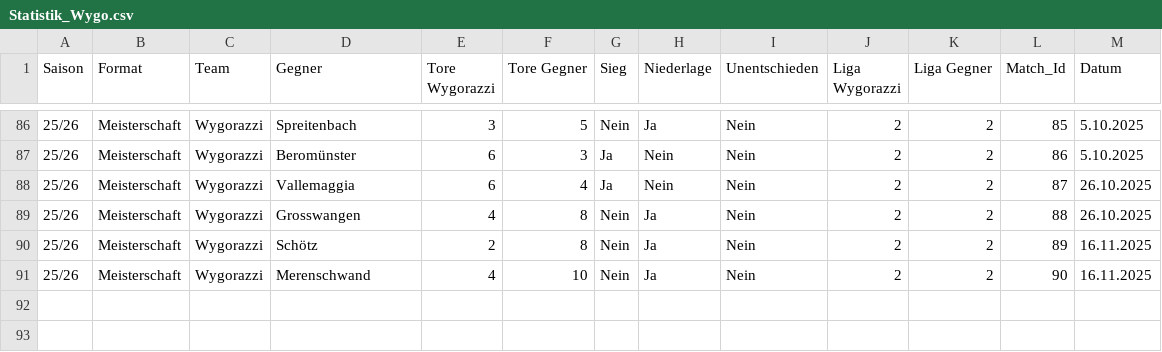
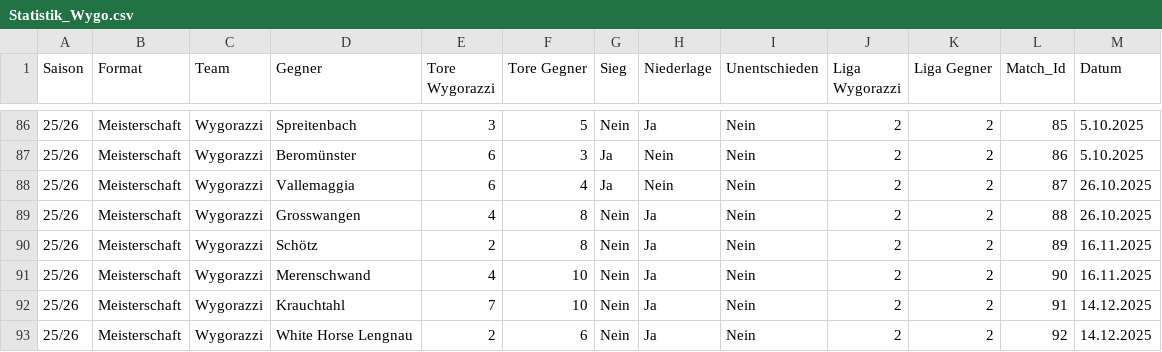
Before and after one commit to raphaelschuepbach/Wygorazzi-Dashboard, a CSV file: Statistik_Wygo.csv, drawn as a sheet; only a part is shown, gaps mark what is left out.

```diff
--- a/Statistik_Wygo.csv
+++ b/Statistik_Wygo.csv
@@ -91 +91,3 @@ Saison,Format,Team,Gegner,Tore Wygorazzi,Tore Gegner,Sieg, Niederlage, Unentschi
 25/26,Meisterschaft,Wygorazzi,Merenschwand,4,10,Nein,Ja,Nein,2,2,90,16.11.2025
+25/26,Meisterschaft,Wygorazzi,Krauchtahl,7,10,Nein,Ja,Nein,2,2,91,14.12.2025
+25/26,Meisterschaft,Wygorazzi,White Horse Lengnau,2,6,Nein,Ja,Nein,2,2,92,14.12.2025
```
Also changed, not shown: Spieler_Statistik_25_26.csv.
